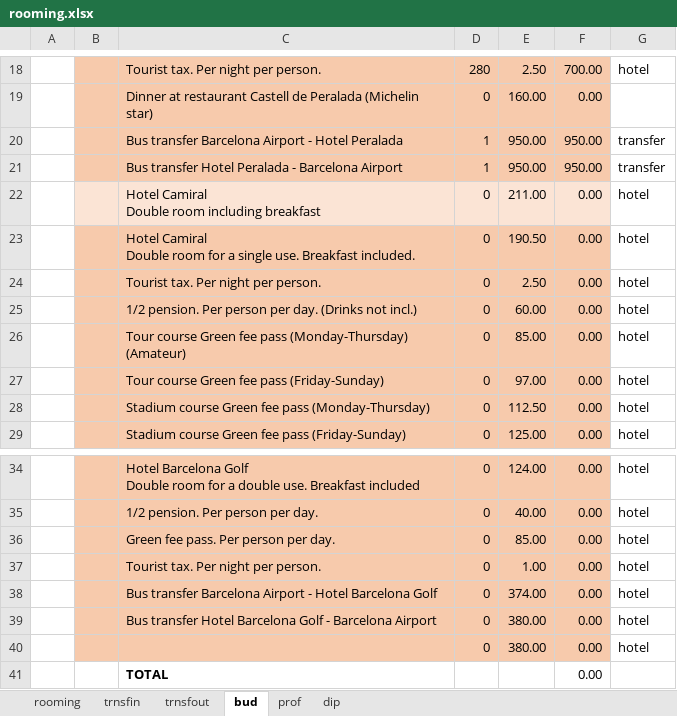
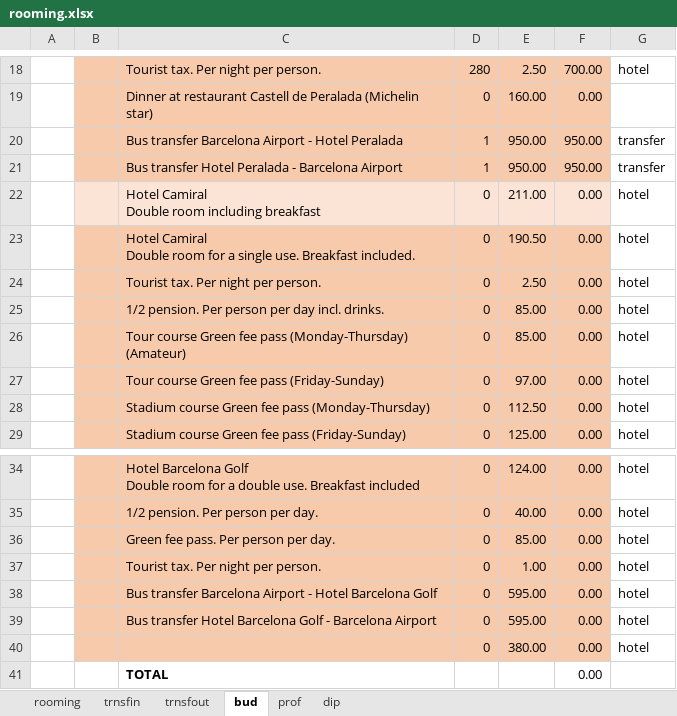
Before and after one commit to AleixCutting/BTGolfBudget, an Excel workbook: _site/rooming.xlsx, sheet bud, drawn as a sheet; only a part is shown, gaps mark what is left out; values as stored, in another font and other column widths than the file's, no borders; charts and pictures not drawn; the diff names each change by its address in the sheet, - before the commit and + after, or states it on an @@ line.

```diff
--- a/_site/rooming.xlsx (sheet bud)
+++ b/_site/rooming.xlsx (sheet bud)
-C25: …person per day. (Drinks not incl.)
+C25: …person per day incl. drinks.
-E25: 60.00
+E25: 85.00
-E38: 374.00
+E38: 595.00
-E39: 380.00
+E39: 595.00
```
Also changed, not shown: 1 other file.
